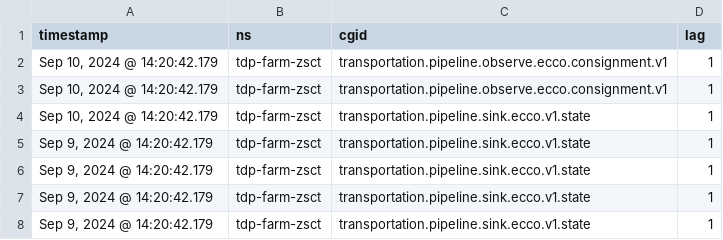
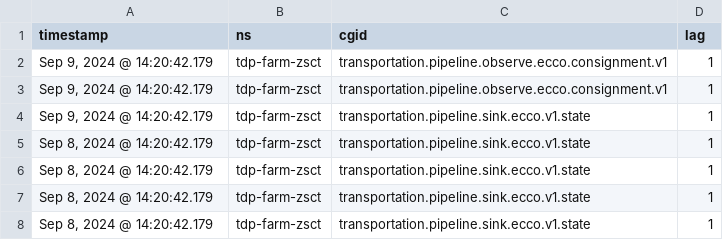
Before and after one commit to adabiala/vega, a CSV file: discover.csv, drawn as a sheet.

Commit message:
sept 8, 9

```diff
--- a/discover.csv
+++ b/discover.csv
@@ -1,8 +1,8 @@
 timestamp,ns,cgid,lag
-"Sep 10, 2024 @ 14:20:42.179",tdp-farm-zsct,transportation.pipeline.observe.ecco.consignment.v1,1
-"Sep 10, 2024 @ 14:20:42.179",tdp-farm-zsct,transportation.pipeline.observe.ecco.consignment.v1,1
-"Sep 10, 2024 @ 14:20:42.179",tdp-farm-zsct,transportation.pipeline.sink.ecco.v1.state,1
+"Sep 9, 2024 @ 14:20:42.179",tdp-farm-zsct,transportation.pipeline.observe.ecco.consignment.v1,1
+"Sep 9, 2024 @ 14:20:42.179",tdp-farm-zsct,transportation.pipeline.observe.ecco.consignment.v1,1
 "Sep 9, 2024 @ 14:20:42.179",tdp-farm-zsct,transportation.pipeline.sink.ecco.v1.state,1
-"Sep 9, 2024 @ 14:20:42.179",tdp-farm-zsct,transportation.pipeline.sink.ecco.v1.state,1
-"Sep 9, 2024 @ 14:20:42.179",tdp-farm-zsct,transportation.pipeline.sink.ecco.v1.state,1
-"Sep 9, 2024 @ 14:20:42.179",tdp-farm-zsct,transportation.pipeline.sink.ecco.v1.state,1
+"Sep 8, 2024 @ 14:20:42.179",tdp-farm-zsct,transportation.pipeline.sink.ecco.v1.state,1
+"Sep 8, 2024 @ 14:20:42.179",tdp-farm-zsct,transportation.pipeline.sink.ecco.v1.state,1
+"Sep 8, 2024 @ 14:20:42.179",tdp-farm-zsct,transportation.pipeline.sink.ecco.v1.state,1
+"Sep 8, 2024 @ 14:20:42.179",tdp-farm-zsct,transportation.pipeline.sink.ecco.v1.state,1
```
